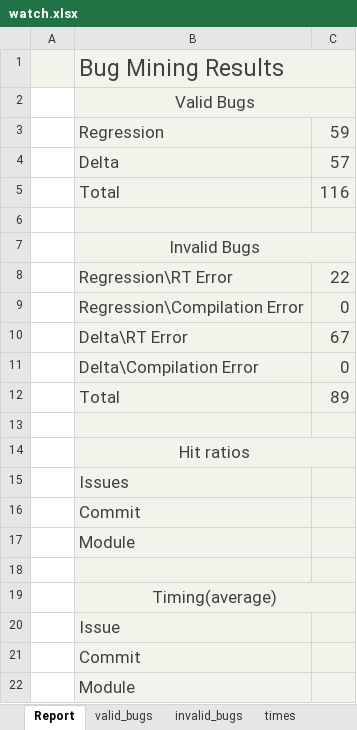
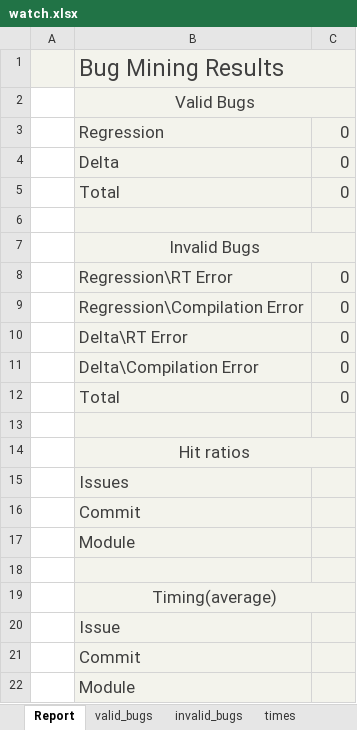
Before and after one commit to rotba/BugMiner, an Excel workbook: static_files/watch.xlsx, sheet Report, drawn as a sheet; values as stored, in another font and other column widths than the file's, no borders; charts and pictures not drawn; the diff names each change by its address in the sheet, - before the commit and + after, or states it on an @@ line.

Commit message:
bug_type refactoring, attach_reports refactoring, duplicate stdout

```diff
--- a/static_files/watch.xlsx (sheet Report)
+++ b/static_files/watch.xlsx (sheet Report)
-C3: 59
+C3: 0
-C4: 57
+C4: 0
-C5: 116
+C5: 0
-C8: 22
+C8: 0
-C10: 67
+C10: 0
-C12: 89
+C12: 0
```
Also changed, not shown: sheet invalid_bugs, sheet valid_bugs, sheet times, charts or pictures, 10 other files.
